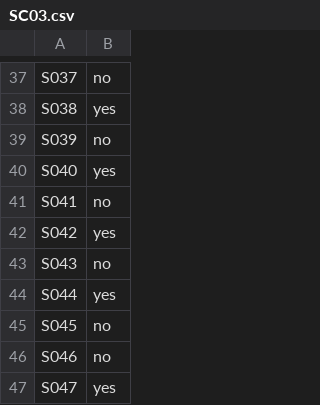
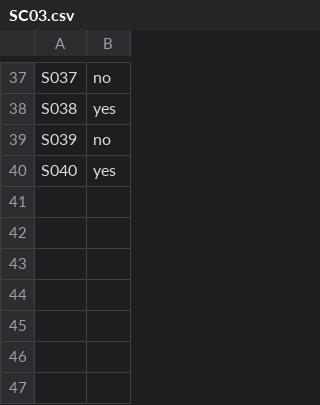
Before and after one commit to fernando1544/presentation-scheduling-ga-pso-hybrid, a CSV file: presentation_scheduling/input_data/SC03.csv, drawn as a sheet; only a part is shown, gaps mark what is left out.

```diff
--- a/presentation_scheduling/input_data/SC03.csv
+++ b/presentation_scheduling/input_data/SC03.csv
@@ -40,8 +40 @@ S039,no
 S040,yes
-S041,no
-S042,yes
-S043,no
-S044,yes
-S045,no
-S046,no
-S047,yes
```
Also changed, not shown: presentation_scheduling/input_data/HC04.csv, presentation_scheduling/input_data/ModsAssign.csv, 7 other files.
